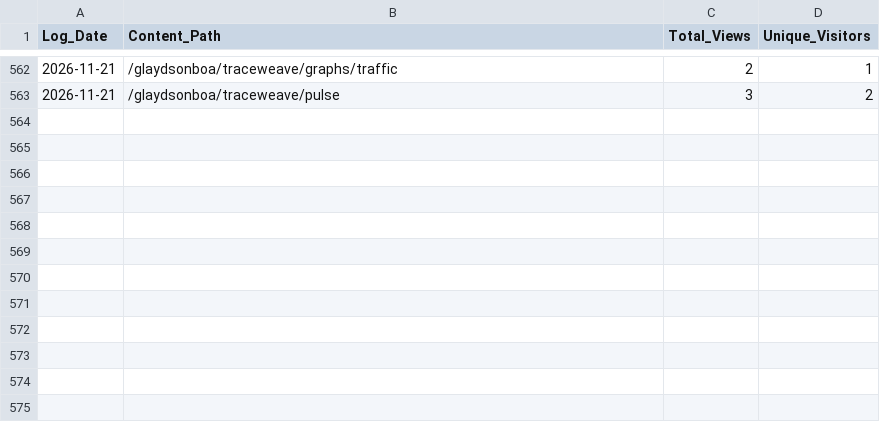
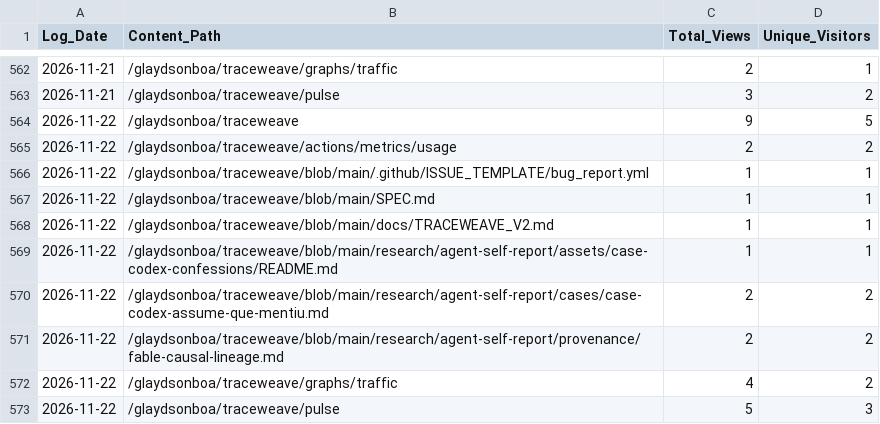
Before and after one commit to glaydsonboa/traceweave, a CSV file: research/traffic-data/popular_content_history.csv, drawn as a sheet; only a part is shown, gaps mark what is left out.

```diff
--- a/research/traffic-data/popular_content_history.csv
+++ b/research/traffic-data/popular_content_history.csv
@@ -563 +563,11 @@ Log_Date;Content_Path;Total_Views;Unique_Visitors
 2026-11-21;/glaydsonboa/traceweave/pulse;3;2
+2026-11-22;/glaydsonboa/traceweave;9;5
+2026-11-22;/glaydsonboa/traceweave/actions/metrics/usage;2;2
+2026-11-22;/glaydsonboa/traceweave/blob/main/.github/ISSUE_TEMPLATE/bug_report.yml;1;1
+2026-11-22;/glaydsonboa/traceweave/blob/main/SPEC.md;1;1
+2026-11-22;/glaydsonboa/traceweave/blob/main/docs/TRACEWEAVE_V2.md;1;1
+2026-11-22;/glaydsonboa/traceweave/blob/main/research/agent-self-report/assets/case-codex-confessions/README.md;1;1
+2026-11-22;/glaydsonboa/traceweave/blob/main/research/agent-self-report/cases/case-codex-assume-que-mentiu.md;2;2
+2026-11-22;/glaydsonboa/traceweave/blob/main/research/agent-self-report/provenance/fable-causal-lineage.md;2;2
+2026-11-22;/glaydsonboa/traceweave/graphs/traffic;4;2
+2026-11-22;/glaydsonboa/traceweave/pulse;5;3
```
Also changed, not shown: research/traffic-data/clones_history.csv, research/traffic-data/views_history.csv.
